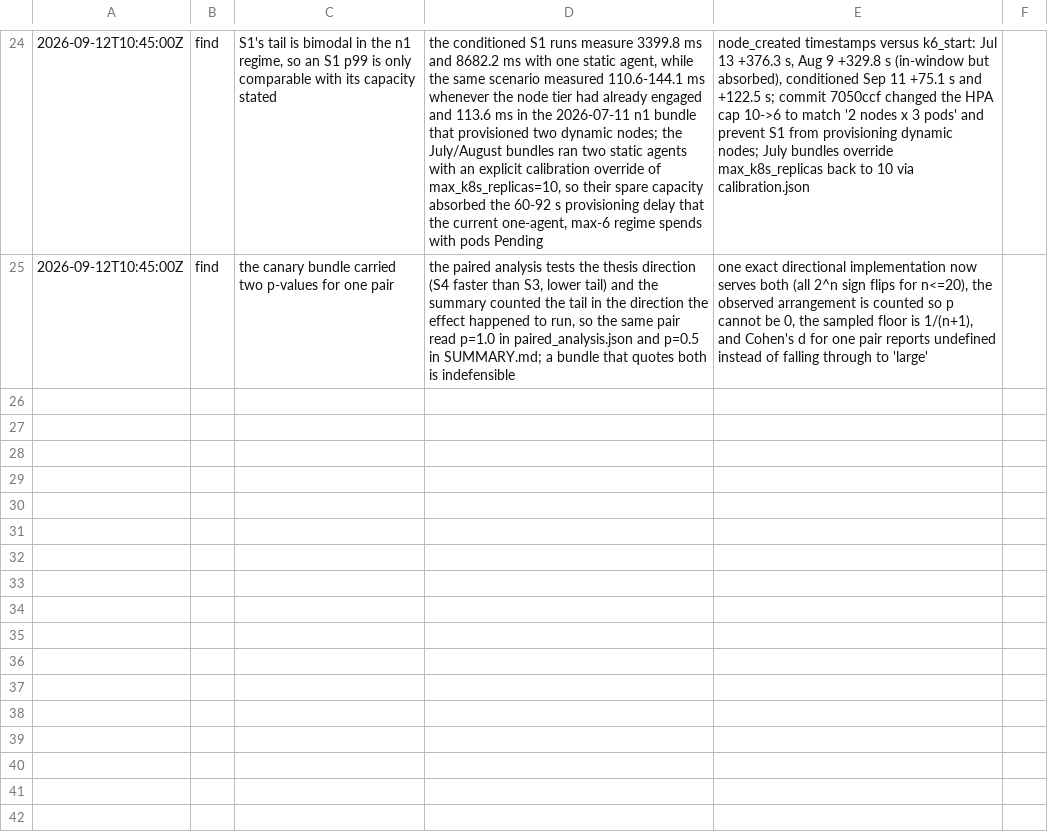
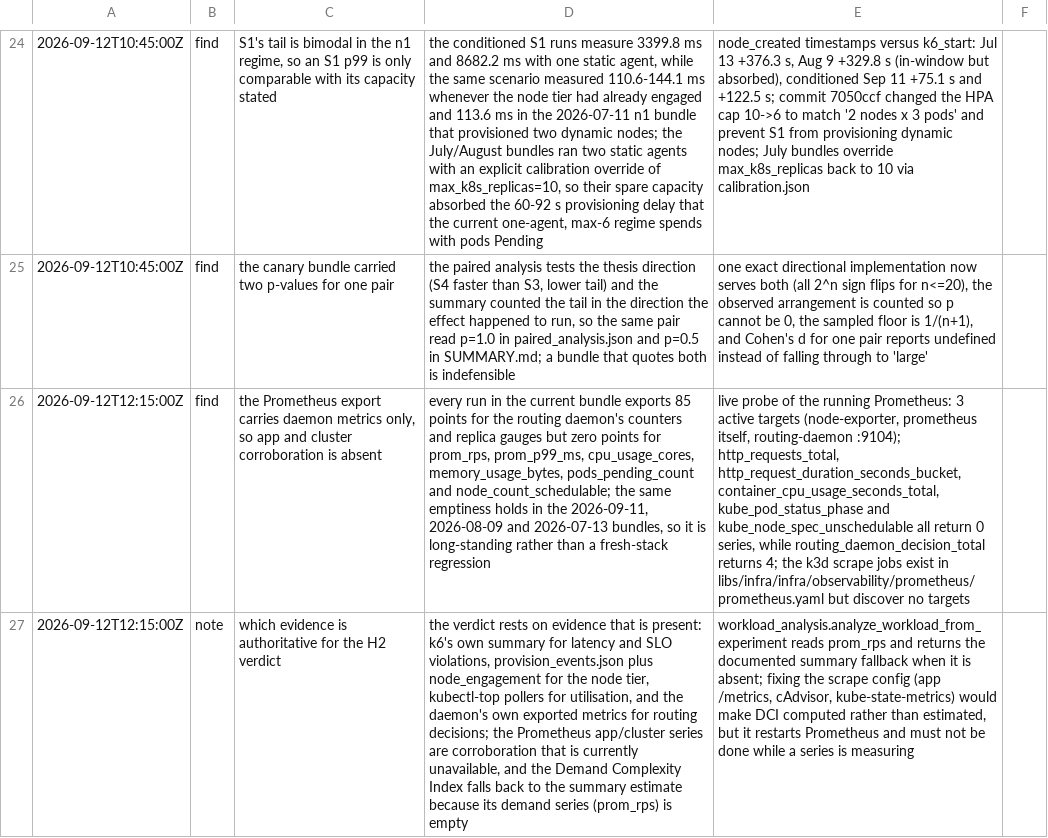
Before and after one commit to masrurimz/s2-thesis-kubernetes-serverless-integration, a TSV file: .audit/evid-006-paired-n1.tsv, drawn as a sheet; only a part is shown, gaps mark what is left out; the diff names each change by its address in the sheet, - before the commit and + after, or states it on an @@ line.

Commit message:
chore(audit): the Prometheus export is daemon-only, and which evidence the verdict rests on
Probed the running instance rather than inferring: three active targets, no scrape job
that discovers the application, cAdvisor or kube-state-metrics, so prom_rps, prom_p99_ms
and the utilisation queries have returned nothing since at least July. The headline
numbers are unaffected — latency and SLO violations come from k6, the node tier from
provision_events and the engagement gate, utilisation from the kubectl-top pollers — but
any DCI figure is an estimate until the scrape config is fixed, and that fix restarts
Prometheus, so it waits until no series is measuring.

```diff
--- a/.audit/evid-006-paired-n1.tsv
+++ b/.audit/evid-006-paired-n1.tsv
+row 26: 2026-09-12T12:15:00Z | find | the Prometheus export carries daemon metrics only, so app and cluster corroboration is absent | every run in the current bundle exports 85 points for the routing daemon's counters and replica gauges but zero points for prom_rps, prom_p99_ms, cpu_usage_cores, memory_usage_bytes, pods_pending_count and node_count_schedulable; the same emptiness holds in the 2026-09-11, 2026-08-09 and 2026-07-13 bundles, so it is long-standing rather than a fresh-stack regression | live probe of the running Prometheus: 3 active targets (node-exporter, prometheus itself, routing-daemon :9104); http_requests_total, http_request_duration_seconds_bucket, container_cpu_usage_seconds_total, kube_pod_status_phase and kube_node_spec_unschedulable all return 0 series, while routing_daemon_decision_total returns 4; the k3d scrape jobs exist in libs/infra/infra/observability/prometheus/prometheus.yaml but discover no targets
+row 27: 2026-09-12T12:15:00Z | note | which evidence is authoritative for the H2 verdict | the verdict rests on evidence that is present: k6's own summary for latency and SLO violations, provision_events.json plus node_engagement for the node tier, kubectl-top pollers for utilisation, and the daemon's own exported metrics for routing decisions; the Prometheus app/cluster series are corroboration that is currently unavailable, and the Demand Complexity Index falls back to the summary estimate because its demand series (prom_rps) is empty | workload_analysis.analyze_workload_from_experiment reads prom_rps and returns the documented summary fallback when it is absent; fixing the scrape config (app /metrics, cAdvisor, kube-state-metrics) would make DCI computed rather than estimated, but it restarts Prometheus and must not be done while a series is measuring
```
